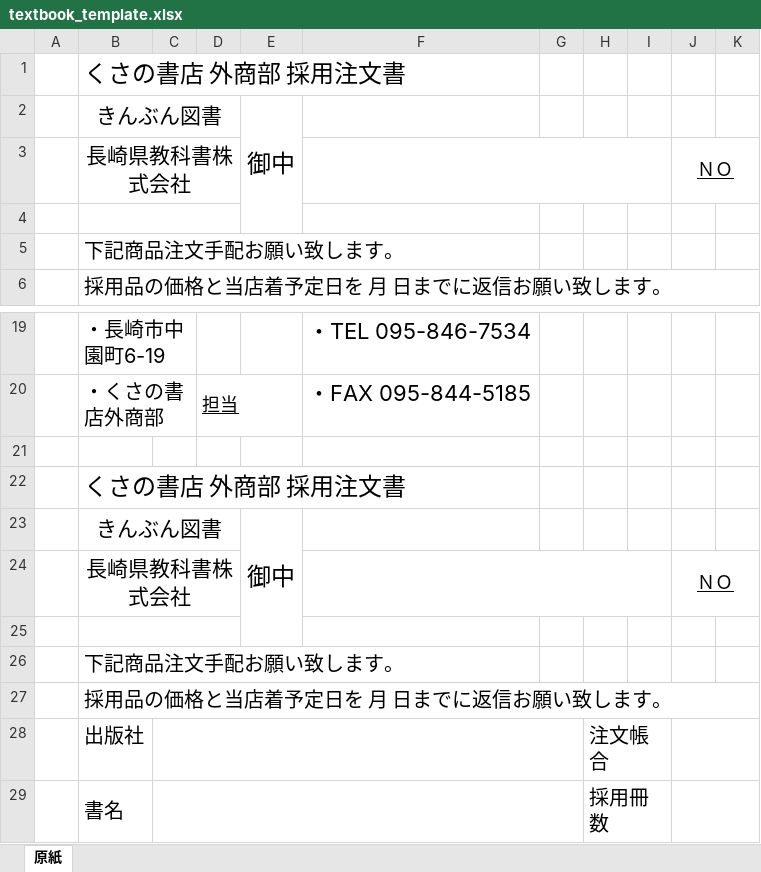
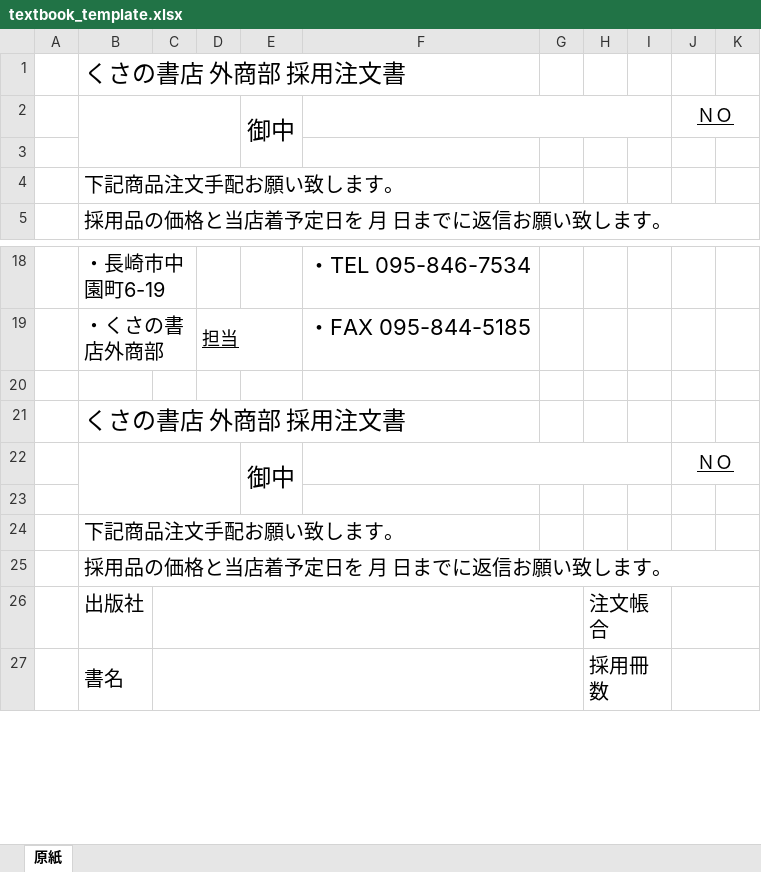
Before and after one commit to ryoookg17/kusano_system, an Excel workbook: apps/admin/public/textbook_template.xlsx, sheet 原紙, drawn as a sheet; only a part is shown, gaps mark what is left out; values as stored, in another font and other column widths than the file's, no borders; removed rows and columns are numbered as before the commit, all else as after; the diff names each change by its address in the sheet, - before the commit and + after, or states it on an @@ line.

Commit message:
Fix: Textbook management refactor and mojibake

```diff
--- a/apps/admin/public/textbook_template.xlsx (sheet 原紙)
+++ b/apps/admin/public/textbook_template.xlsx (sheet 原紙)
-row 2:  | きんぶん図書 |  |  | 御中
-row 3:  | 長崎県教科書株式会社 |  |  |  |  |  |  |  | ＮＯ
+row 2:  |  |  |  | 御中 |  |  |  |  | ＮＯ
-B4:D4 merged
-row 23:  | きんぶん図書 |  |  | 御中
-row 24:  | 長崎県教科書株式会社 |  |  |  |  |  |  |  | ＮＯ
+row 22:  |  |  |  | 御中 |  |  |  |  | ＮＯ
-B25:D25 merged
```
Also changed, not shown: formulas that keep their value, apps/admin/public/textbook_summary_template.xlsx, 31 other files.
